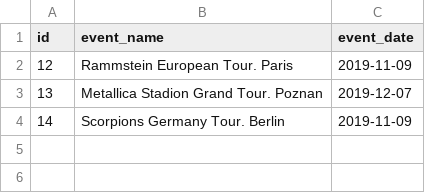
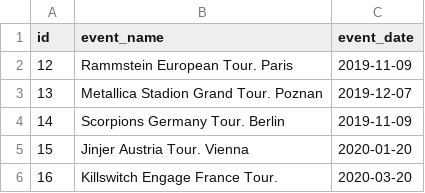
Before and after one commit to vitaliilatysh/javalab, a CSV file: Module4/HW2/src/main/resources/data/events.csv, drawn as a sheet; the diff names each change by its address in the sheet, - before the commit and + after, or states it on an @@ line.

Commit message:
Added tests for event controller

```diff
--- a/Module4/HW2/src/main/resources/data/events.csv
+++ b/Module4/HW2/src/main/resources/data/events.csv
+row 5: 15 | Jinjer Austria Tour. Vienna | 2020-01-20
+row 6: 16 | Killswitch Engage France Tour. | 2020-03-20
```
Also changed, not shown: 2 other files.
